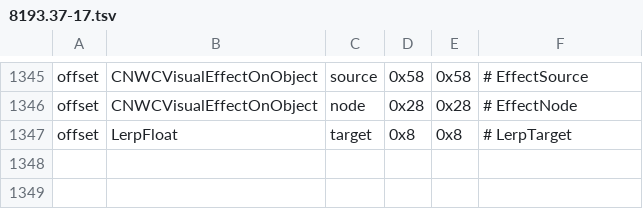
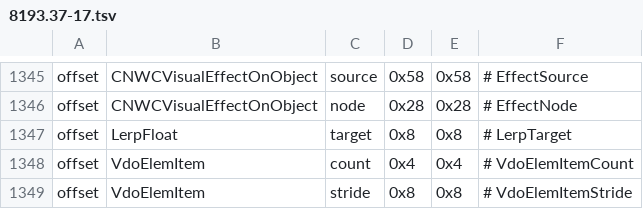
Before and after one commit to nwncxee/cx, a TSV file: managed/Framework/Builds/8193.37-17.tsv, drawn as a sheet; only a part is shown, gaps mark what is left out.

Commit message:
Partition E reads and writes through views, structs and spans, no pointer offsets (CX-282)

```diff
--- a/managed/Framework/Builds/8193.37-17.tsv
+++ b/managed/Framework/Builds/8193.37-17.tsv
@@ -1347 +1347,3 @@ offset	CNWCVisualEffectOnObject	node	0x28	0x28	# EffectNode
 offset	LerpFloat	target	0x8	0x8	# LerpTarget
+offset	VdoElemItem	count	0x4	0x4	# VdoElemItemCount
+offset	VdoElemItem	stride	0x8	0x8	# VdoElemItemStride
```
Also changed, not shown: 33 other files.
